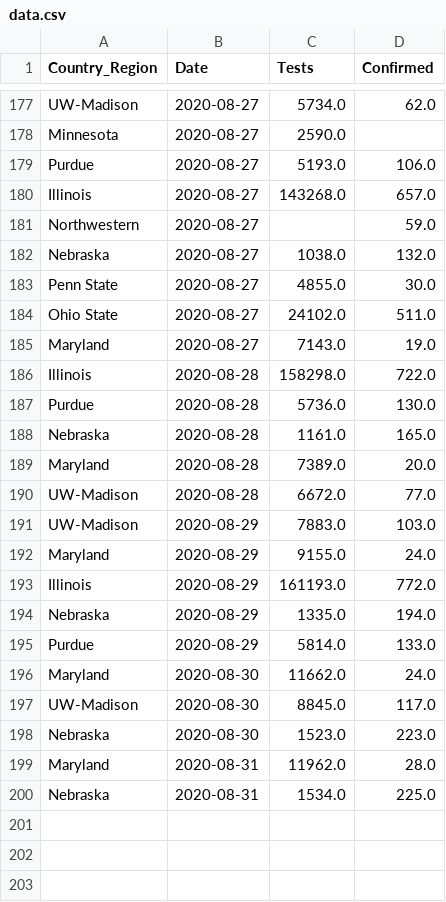
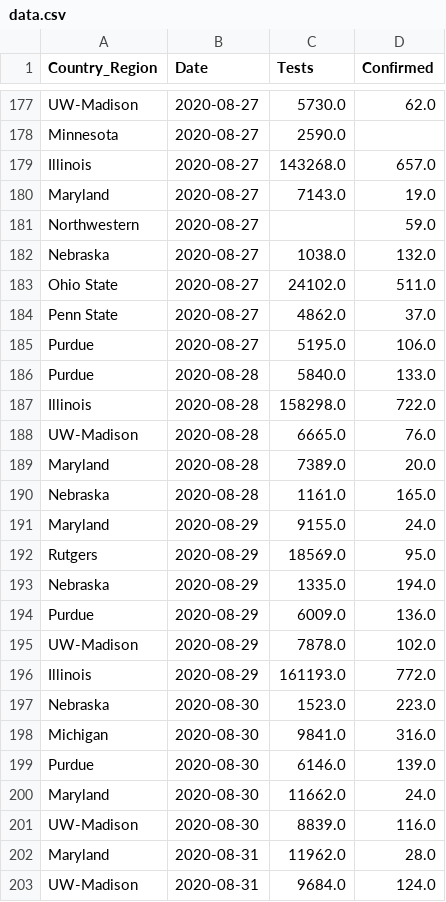
Before and after one commit to wadefagen/waf.cs.illinois.edu, a CSV file: covid-19/data/data.csv, drawn as a sheet; only a part is shown, gaps mark what is left out; removed rows and columns are numbered as before the commit, all else as after; the diff covers the shown part only; the diff names each change by its address in the sheet, - before the commit and + after, or states it on an @@ line.

```diff
--- a/covid-19/data/data.csv
+++ b/covid-19/data/data.csv
-C177 (Tests): 5734.0
+C177 (Tests): 5730.0
-row 179: Purdue | 2020-08-27 | 5193.0 | 106.0
@@ row 185 moved to row 180: Maryland @@
-row 183: Penn State | 2020-08-27 | 4855.0 | 30.0
+row 184: Penn State | 2020-08-27 | 4862.0 | 37.0
+row 185: Purdue | 2020-08-27 | 5195.0 | 106.0
+row 186: Purdue | 2020-08-28 | 5840.0 | 133.0
-row 187: Purdue | 2020-08-28 | 5736.0 | 130.0
+row 188: UW-Madison | 2020-08-28 | 6665.0 | 76.0
-row 190: UW-Madison | 2020-08-28 | 6672.0 | 77.0
-row 191: UW-Madison | 2020-08-29 | 7883.0 | 103.0
+row 192: Rutgers | 2020-08-29 | 18569.0 | 95.0
@@ row 194 moved to row 193: Nebraska @@
+row 194: Purdue | 2020-08-29 | 6009.0 | 136.0
+row 195: UW-Madison | 2020-08-29 | 7878.0 | 102.0
-row 195: Purdue | 2020-08-29 | 5814.0 | 133.0
@@ row 198 moved to row 197: Nebraska @@
+row 198: Michigan | 2020-08-30 | 9841.0 | 316.0
+row 199: Purdue | 2020-08-30 | 6146.0 | 139.0
-C201 (Tests): 8845.0
+C201 (Tests): 8839.0
-D201 (Confirmed): 117.0
+D201 (Confirmed): 116.0
-row 200: Nebraska | 2020-08-31 | 1534.0 | 225.0
+row 203: UW-Madison | 2020-08-31 | 9684.0 | 124.0
```
Also changed, not shown: 6 added rows, 4 removed rows, 43 moved rows and 10 edited cells elsewhere in this file, covid-19/data/big10-covid - Testing Data.csv, 1 other file.
